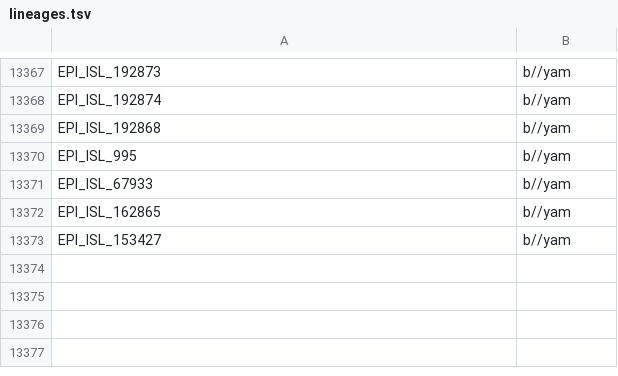
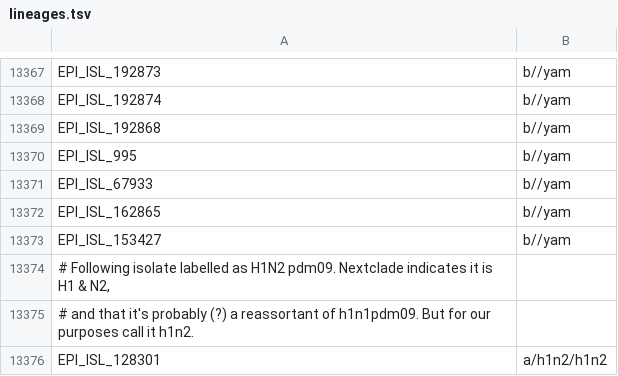
Before and after one commit to nextstrain/seasonal-flu, a TSV file: ingest/defaults/lineages.tsv, drawn as a sheet; only a part is shown, gaps mark what is left out; the diff names each change by its address in the sheet, - before the commit and + after, or states it on an @@ line.

Commit message:
[ingest] type/subtype/lineage for all records
The primary way data is analysed is by first subsetting to the subtype
or lineage of interest, and so setting these values for all records will
enable a suite of analyses which were previously not possible.

Previously (for A viruses only) we sometimes set the lineage to the
subtype (e.g. h3n2, h1n2) and not for others (e.g. h3n3, h5n1). We now
set the lineage to the subtype in all cases except for h1n1/pdm09
(subtype=h1n1, lineage=h1n1pdm09). This means we expand our previous
ignoring of the upstream Lineage="seasonal" to apply to any subtype
(previously we would ignore it for some subtypes and for others they
would be assigned "TBD" type/subtype/lineage).

Because the data is messy our subtypes & lineages are inherently messy.
This means we now have subtypes of "h3", "n1" etc. In practice, if you
wanted to (e.g.) fully analyse H3 strains then you would have to subset
by many different subtypes (e.g. h3, h3n1, h3n2...), and potentially
consider the type='A' records without any subtype assigned.

There are no changes to the output seasonal-flu ndjson, but the larger
curated ndjson has many changes. Beyond the updates to 87k records with
TBD type/subtype/lineage, we also change the lineage for many records
from 'n/a' to the subtype (see above).

```diff
--- a/ingest/defaults/lineages.tsv
+++ b/ingest/defaults/lineages.tsv
+row 13374: # Following isolate labelled as H1N2 pdm09. Nextclade indicates it is H1 & N2,
+row 13375: # and that it's probably (?) a reassortant of h1n1pdm09. But for our purposes call it h1n2.
+row 13376: EPI_ISL_128301 | a/h1n2/h1n2
```
Also changed, not shown: 1 other file.
